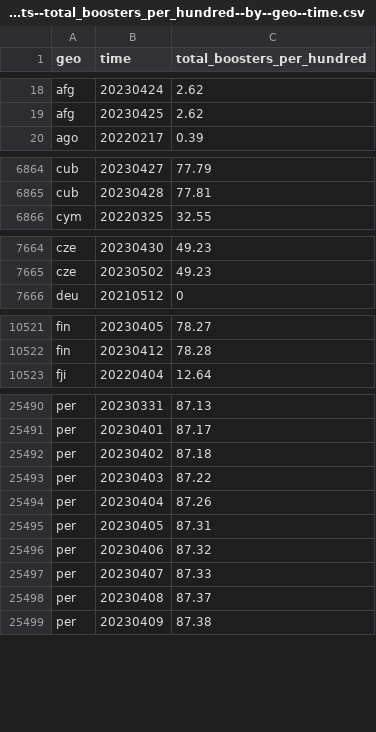
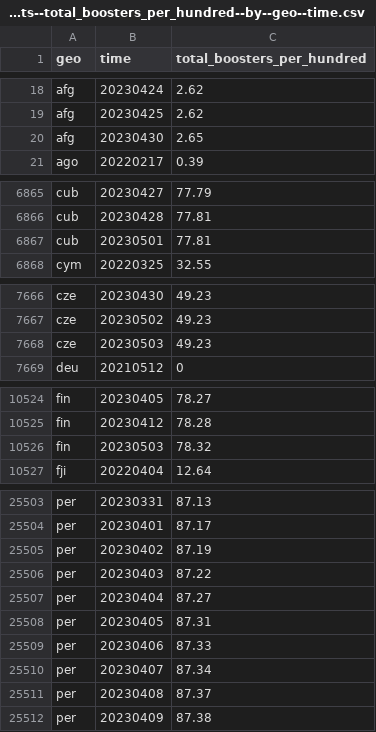
Before and after one commit to open-numbers/ddf--open_numbers--owid_covid_19, a CSV file: ddf--datapoints--total_boosters_per_hundred--by--geo--time.csv, drawn as a sheet; only a part is shown, gaps mark what is left out; the diff covers the shown part only.

```diff
--- a/ddf--datapoints--total_boosters_per_hundred--by--geo--time.csv
+++ b/ddf--datapoints--total_boosters_per_hundred--by--geo--time.csv
@@ -19,2 +19,3 @@ afg,20230424,2.62
 afg,20230425,2.62
+afg,20230430,2.65
 ago,20220217,0.39
@@ -6865,2 +6866,3 @@ cub,20230427,77.79
 cub,20230428,77.81
+cub,20230501,77.81
 cym,20220325,32.55
@@ -7665,2 +7667,3 @@ cze,20230430,49.23
 cze,20230502,49.23
+cze,20230503,49.23
 deu,20210512,0
@@ -10522,2 +10525,3 @@ fin,20230405,78.27
 fin,20230412,78.28
+fin,20230503,78.32
 fji,20220404,12.64
@@ -25491,8 +25504,8 @@ per,20230331,87.13
 per,20230401,87.17
-per,20230402,87.18
+per,20230402,87.19
 per,20230403,87.22
-per,20230404,87.26
+per,20230404,87.27
 per,20230405,87.31
-per,20230406,87.32
-per,20230407,87.33
+per,20230406,87.33
+per,20230407,87.34
 per,20230408,87.37
```
Also changed, not shown: 15 added rows and 39 edited cells elsewhere in this file, ddf--datapoints--hosp_patients_per_million_smoothed--by--geo--time.csv, ddf--datapoints--people_fully_vaccinated_per_hundred--by--geo--time.csv, 48 other files.
